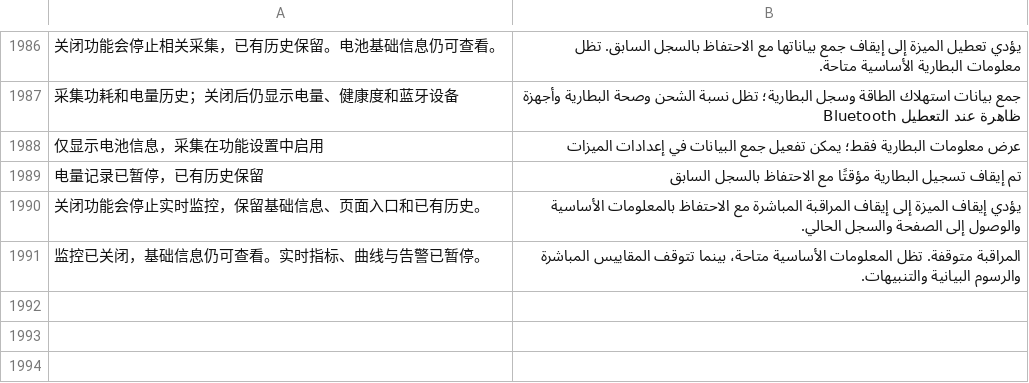
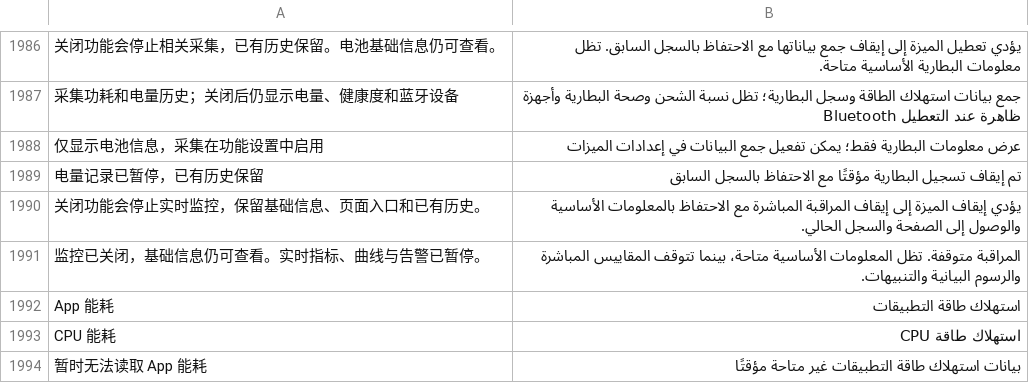
Before and after one commit to ysicing/XStats, a TSV file: Packages/XStatsKit/Sources/Localization/Resources/ar.tsv, drawn as a sheet; only a part is shown, gaps mark what is left out; the diff covers the shown part only; the diff names each change by its address in the sheet, - before the commit and + after, or states it on an @@ line.

```diff
--- a/Packages/XStatsKit/Sources/Localization/Resources/ar.tsv
+++ b/Packages/XStatsKit/Sources/Localization/Resources/ar.tsv
+row 1992: App 能耗 | استهلاك طاقة التطبيقات
+row 1993: CPU 能耗 | استهلاك طاقة CPU
+row 1994: 暂时无法读取 App 能耗 | بيانات استهلاك طاقة التطبيقات غير متاحة مؤقتًا
```
Also changed, not shown: 2 added rows elsewhere in this file, Packages/XStatsKit/Sources/Localization/Resources/de.tsv, Packages/XStatsKit/Sources/Localization/Resources/es.tsv, 23 other files.
